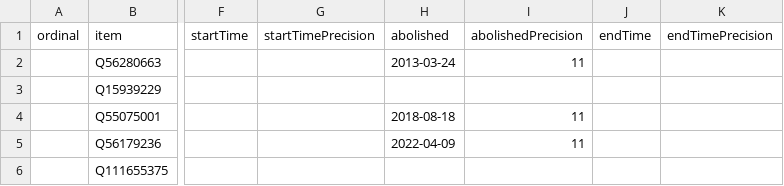
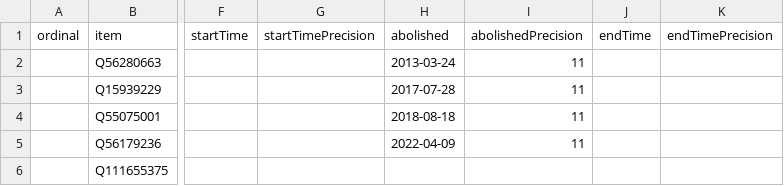
Before and after one commit to every-politician-scrapers/pakistan-ministers, a CSV file: wikidata/results/all-cabinets.csv, drawn as a sheet; only a part is shown, gaps mark what is left out; the diff names each change by its address in the sheet, - before the commit and + after, or states it on an @@ line.

Commit message:
Run SPARQL queries

```diff
--- a/wikidata/results/all-cabinets.csv
+++ b/wikidata/results/all-cabinets.csv
-H3 (abolished): (empty)
+H3 (abolished): 2017-07-28
-I3 (abolishedPrecision): (empty)
+I3 (abolishedPrecision): 11
```
